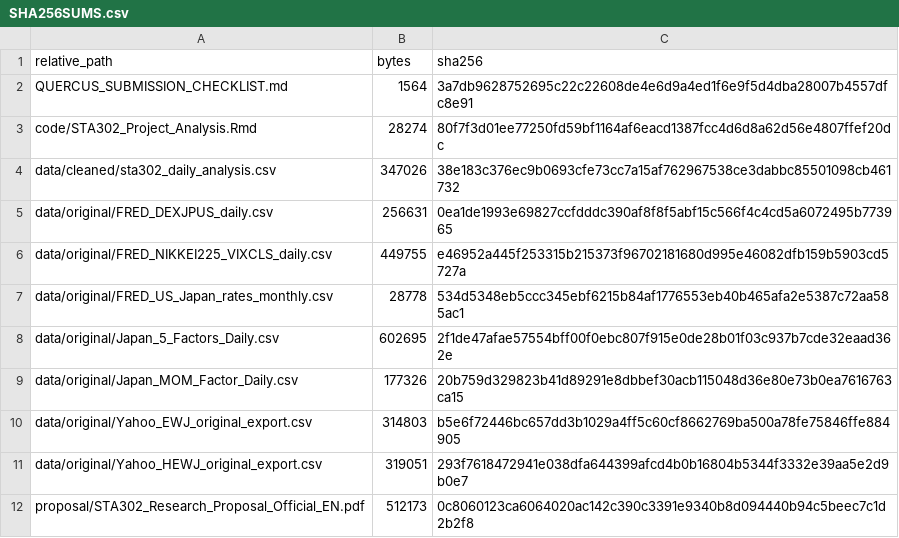
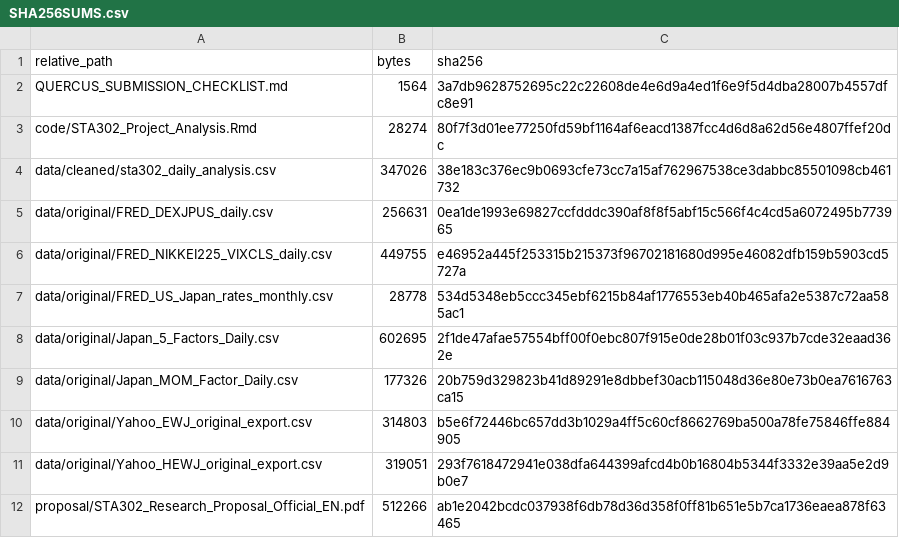
Before and after one commit to heaven999b/sta302-currency-hedge-analysis, a CSV file: submission/SHA256SUMS.csv, drawn as a sheet.

```diff
--- a/submission/SHA256SUMS.csv
+++ b/submission/SHA256SUMS.csv
@@ -11,2 +11,2 @@ data/original/Yahoo_EWJ_original_export.csv,314803,b5e6f72446bc657dd3b1029a4ff5c
 data/original/Yahoo_HEWJ_original_export.csv,319051,293f7618472941e038dfa644399afcd4b0b16804b5344f3332e39aa5e2d9b0e7
-proposal/STA302_Research_Proposal_Official_EN.pdf,512173,0c8060123ca6064020ac142c390c3391e9340b8d094440b94c5beec7c1d2b2f8
+proposal/STA302_Research_Proposal_Official_EN.pdf,512266,ab1e2042bcdc037938f6db78d36d358f0ff81b651e5b7ca1736eaea878f63465
```
Also changed, not shown: 9 other files.
